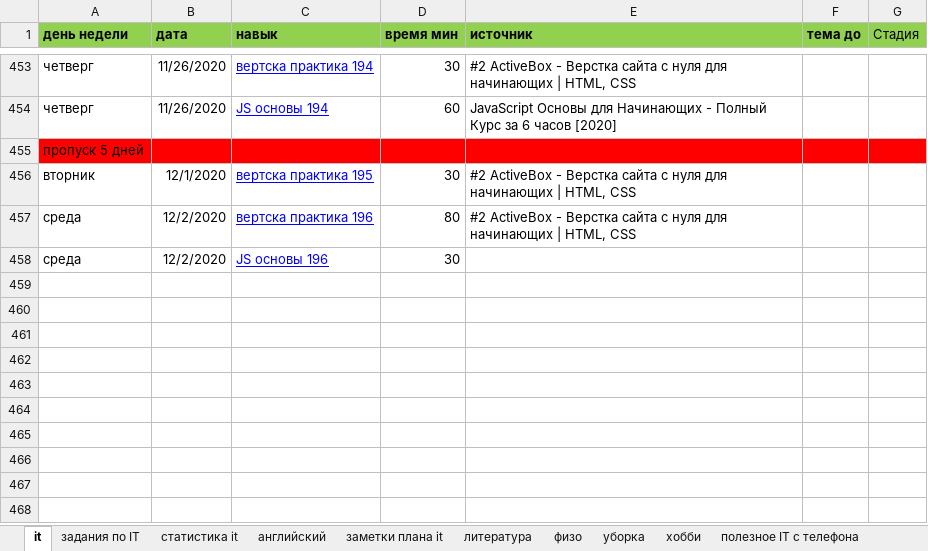
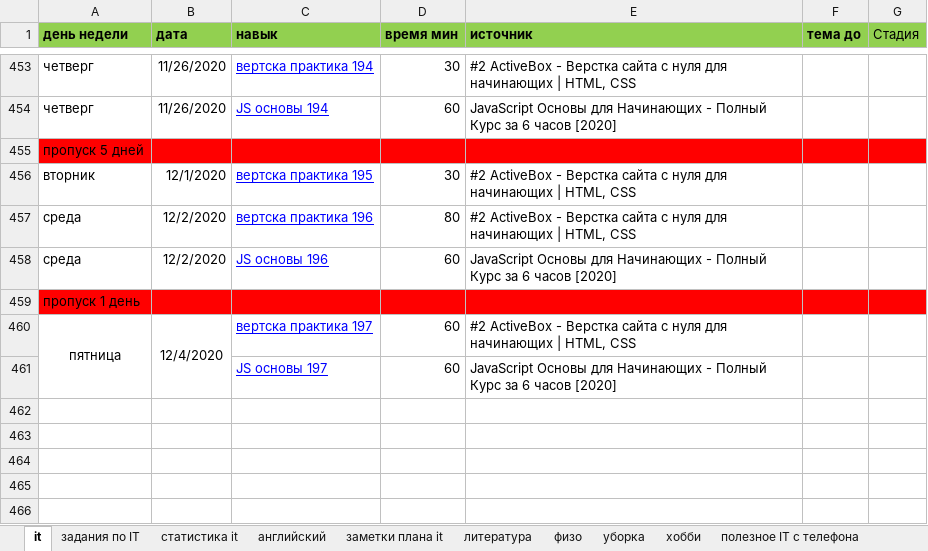
Before and after one commit to Grigori555/my_reports, an Excel workbook: отчет о выполненной работе.xlsx, sheet it, drawn as a sheet; only a part is shown, gaps mark what is left out; the shorter side is filled out with more unchanged rows; values as stored, in another font and other column widths than the file's, no borders; charts and pictures not drawn; the diff names each change by its address in the sheet, - before the commit and + after, or states it on an @@ line.

Commit message:
04.12.2020 work

```diff
--- a/отчет о выполненной работе.xlsx (sheet it)
+++ b/отчет о выполненной работе.xlsx (sheet it)
-D458 (время мин): 30
+D458 (время мин): 60
-E458 (источник): (empty)
+E458 (источник): JavaScript Основы для Начинающих - Полный Курс за 6 часов [2020]
-A459 (день недели): (empty)
+A459 (день недели): пропуск 1 день
-A459:G459 fill: none
+A459:G459 fill: #FF0000
-row 460: (empty)
+row 460: пятница | 12/4/2020 | вертска практика 197 | 60 | #2 ActiveBox - Верстка сайта с нуля для начинающих | HTML, CSS
+A460:A461 merged
+B460:B461 merged
-row 461: (empty)
+row 461:  |  | JS основы 197 | 60 | JavaScript Основы для Начинающих - Полный Курс за 6 часов [2020]
```
Also changed, not shown: sheet задания по IT, charts or pictures.
